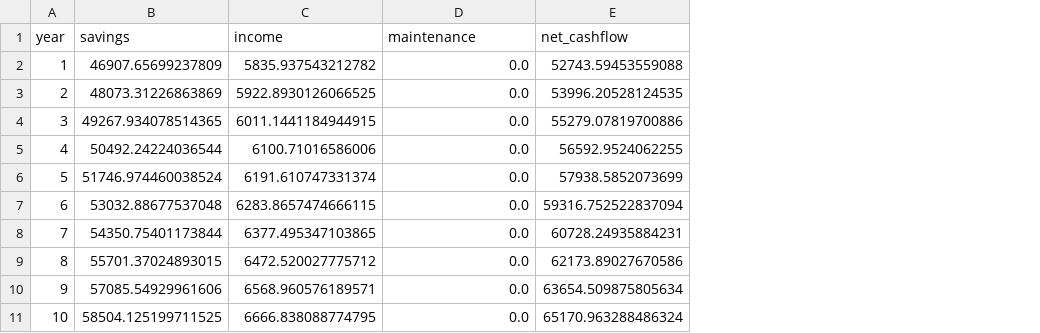
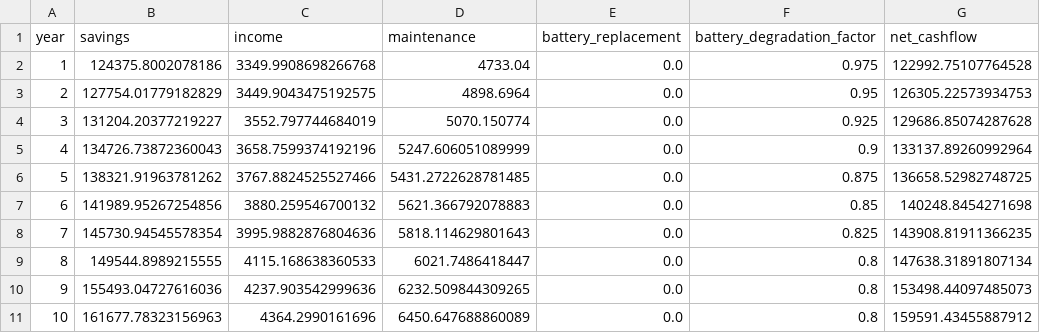
Before and after one commit to ApaChe367/Diploma, a CSV file: Results/annual_cashflows.csv, drawn as a sheet; only a part is shown; addresses are those after the commit; the diff covers the shown part only; the diff names each change by its address in the sheet, - before the commit and + after, or states it on an @@ line.

```diff
--- a/Results/annual_cashflows.csv
+++ b/Results/annual_cashflows.csv
+column D (maintenance), rows 2-11: 4733.04 | 4898.6964 | 5070.150774 | 5247.606051089999 | 5431.2722628781485 | 5621.366792078883 | 5818.114629801643 | 6021.7486418447 | 6232.509844309265 | 6450.647688860089
+column F (battery_degradation_factor), rows 2-11: 0.975 | 0.95 | 0.925 | 0.9 | 0.875 | 0.85 | 0.825 | 0.8 | 0.8 | 0.8
-E1: maintenance
+E1: battery_replacement
-B2 (savings): 46907.65699237809
+B2 (savings): 124375.8002078186
-C2 (income): 5835.937543212782
+C2 (income): 3349.9908698266768
-G2 (net_cashflow): 52743.59453559088
+G2 (net_cashflow): 122992.75107764528
-B3 (savings): 48073.31226863869
+B3 (savings): 127754.01779182829
-C3 (income): 5922.8930126066525
+C3 (income): 3449.9043475192575
-G3 (net_cashflow): 53996.20528124535
+G3 (net_cashflow): 126305.22573934753
-B4 (savings): 49267.934078514365
+B4 (savings): 131204.20377219227
-C4 (income): 6011.1441184944915
+C4 (income): 3552.797744684019
-G4 (net_cashflow): 55279.07819700886
+G4 (net_cashflow): 129686.85074287628
-B5 (savings): 50492.24224036544
+B5 (savings): 134726.73872360043
-C5 (income): 6100.71016586006
+C5 (income): 3658.7599374192196
-G5 (net_cashflow): 56592.9524062255
+G5 (net_cashflow): 133137.89260992964
-B6 (savings): 51746.974460038524
+B6 (savings): 138321.91963781262
-C6 (income): 6191.610747331374
+C6 (income): 3767.8824525527466
-G6 (net_cashflow): 57938.5852073699
+G6 (net_cashflow): 136658.52982748725
-B7 (savings): 53032.88677537048
+B7 (savings): 141989.95267254856
-C7 (income): 6283.8657474666115
+C7 (income): 3880.259546700132
-G7 (net_cashflow): 59316.752522837094
+G7 (net_cashflow): 140248.8454271698
-B8 (savings): 54350.75401173844
+B8 (savings): 145730.94545578354
-C8 (income): 6377.495347103865
+C8 (income): 3995.9882876804636
-G8 (net_cashflow): 60728.24935884231
+G8 (net_cashflow): 143908.81911366235
-B9 (savings): 55701.37024893015
+B9 (savings): 149544.8989215555
-C9 (income): 6472.520027775712
+C9 (income): 4115.168638360533
-G9 (net_cashflow): 62173.89027670586
+G9 (net_cashflow): 147638.31891807134
-B10 (savings): 57085.54929961606
+B10 (savings): 155493.04727616036
-C10 (income): 6568.960576189571
+C10 (income): 4237.903542999636
-G10 (net_cashflow): 63654.509875805634
+G10 (net_cashflow): 153498.44097485073
-B11 (savings): 58504.125199711525
+B11 (savings): 161677.78323156963
-C11 (income): 6666.838088774795
+C11 (income): 4364.2990161696
-G11 (net_cashflow): 65170.963288486324
+G11 (net_cashflow): 159591.43455887912
```
Also changed, not shown: 47 edited cells elsewhere in this file, Results/angle_results.csv, Results/battery_capacity_analysis.csv, 24 other files.
